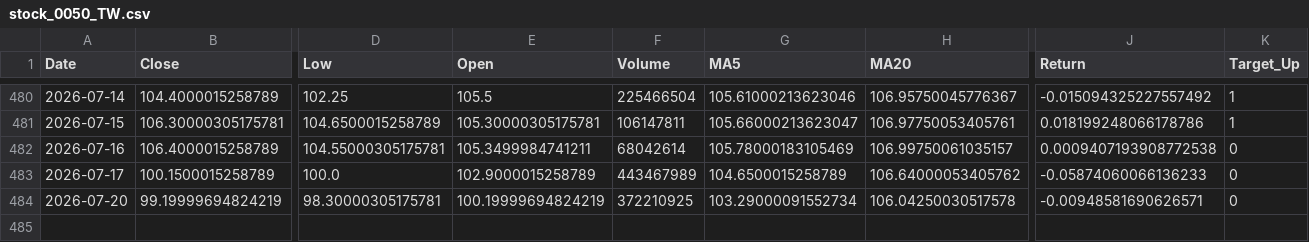
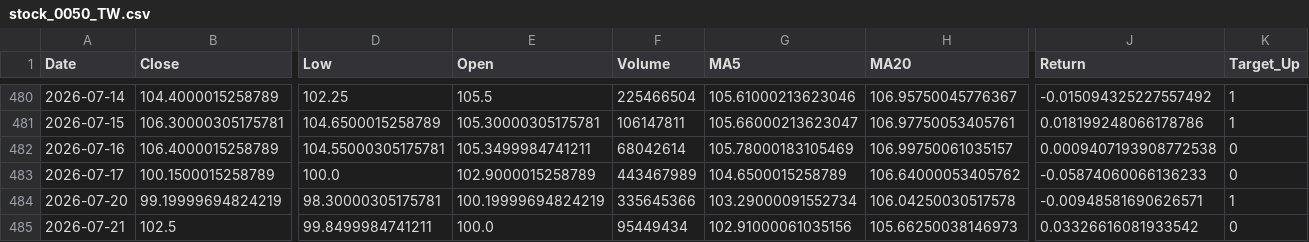
Before and after one commit to CHIHHSIENHUANG114456007/-, a CSV file: data/stock_0050_TW.csv, drawn as a sheet; only a part is shown, gaps mark what is left out; rows hold the shown columns only; the diff names each change by its address in the sheet, - before the commit and + after, or states it on an @@ line.

```diff
--- a/data/stock_0050_TW.csv
+++ b/data/stock_0050_TW.csv
-F484 (Volume): 372210925
+F484 (Volume): 335645366
-K484 (Target_Up): 0
+K484 (Target_Up): 1
+row 485: 2026-07-21 | 102.5 | 99.8499984741211 | 100.0 | 95449434 | 102.91000061035156 | 105.66250038146973 | 0.03326616081933542 | 0
```
Also changed, not shown: data/stock_0056_TW.csv, data/stock_00878_TW.csv, 5 other files.
